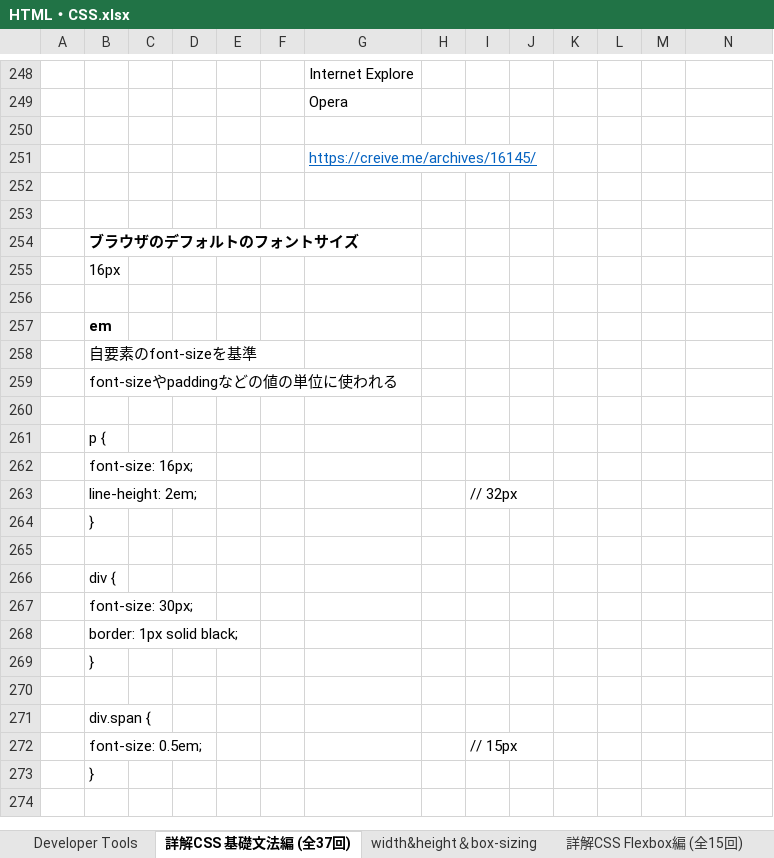
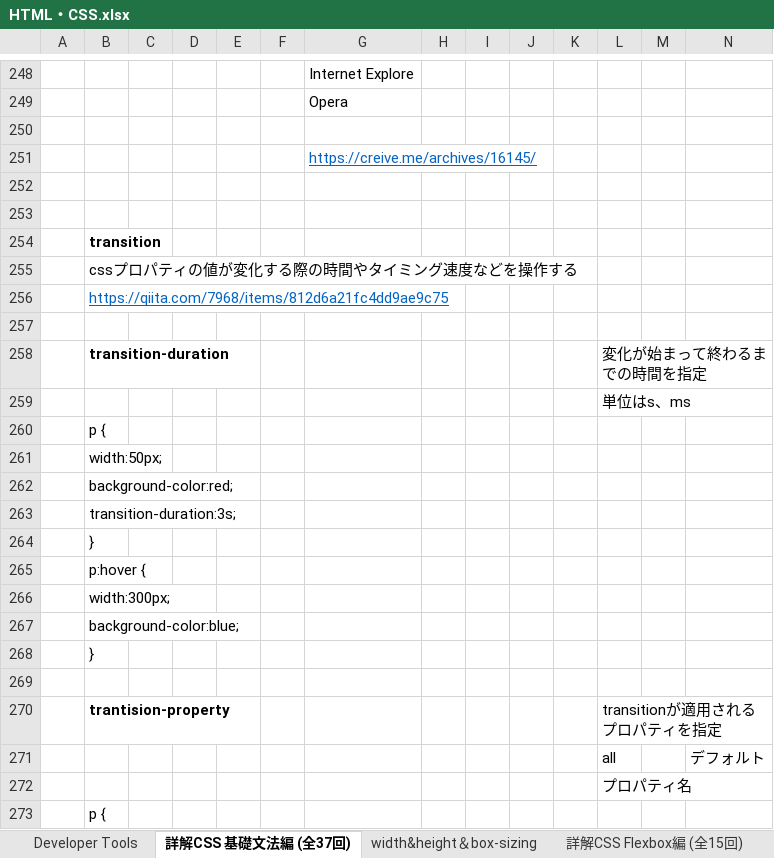
Before and after one commit to abdgonivich/NOTE, an Excel workbook: HTML・CSS.xlsx, sheet 詳解CSS 基礎文法編 (全37回), drawn as a sheet; only a part is shown, gaps mark what is left out; the shorter side is filled out with more unchanged rows; values as stored, in another font and other column widths than the file's, no borders; charts and pictures not drawn; rows hold the shown columns only; the diff covers the shown part only; the diff names each change by its address in the sheet, - before the commit and + after, or states it on an @@ line.

```diff
--- a/HTML・CSS.xlsx (sheet 詳解CSS 基礎文法編 (全37回))
+++ b/HTML・CSS.xlsx (sheet 詳解CSS 基礎文法編 (全37回))
+row 254:  | transition
+row 255:  | cssプロパティの値が変化する際の時間やタイミング速度などを操作する
+row 256:  | https://qiita.com/7968/items/812d6a21fc4dd9ae9c75
+row 257: (empty)
+row 258:  | transition-duration |  |  |  |  |  |  |  |  |  | 変化が始まって終わるまでの時間を指定
+row 259:  |  |  |  |  |  |  |  |  |  |  | 単位はs、ms
+row 260:  | p {
+row 261:  | width:50px;
+row 262:  | background-color:red;
+row 263:  | transition-duration:3s;
+row 264:  | }
+row 265:  | p:hover {
+row 266:  | width:300px;
+row 267:  | background-color:blue;
+row 268:  | }
+row 269: (empty)
+row 270:  | trantision-property |  |  |  |  |  |  |  |  |  | transitionが適用されるプロパティを指定
+row 271:  |  |  |  |  |  |  |  |  |  |  | all |  | デフォルト
+row 272:  |  |  |  |  |  |  |  |  |  |  | プロパティ名
+row 273:  | p {
```
Also changed, not shown: 40 added rows, 2 edited cells and cell formats elsewhere in this sheet, charts or pictures, 6 other files.
